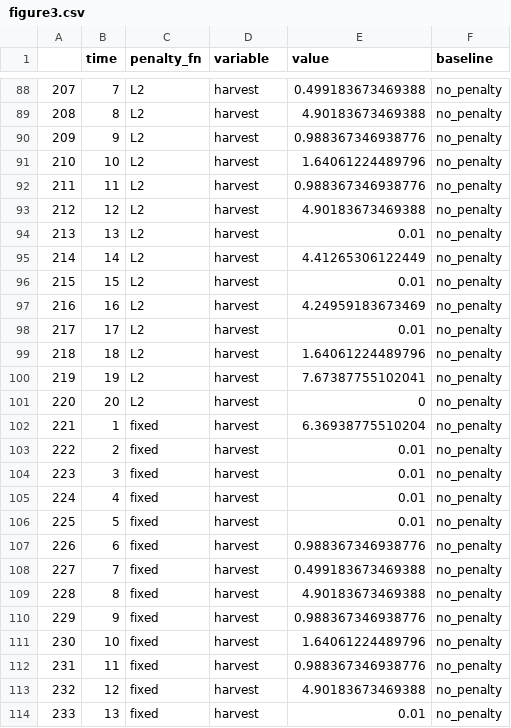
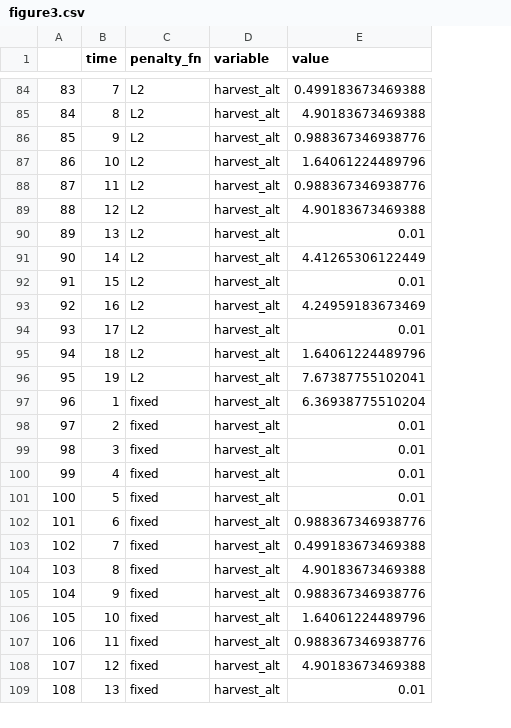
Before and after one commit to cboettig/pdg_control, a CSV file: manuscripts/components/data/figure3.csv, drawn as a sheet; only a part is shown, gaps mark what is left out; removed rows and columns are numbered as before the commit, all else as after; the diff covers the shown part only; the diff names each change by its address in the sheet, - before the commit and + after, or states it on an @@ line.

```diff
--- a/manuscripts/components/data/figure3.csv
+++ b/manuscripts/components/data/figure3.csv
-column A, rows 88-100: 207 | 208 | 209 | 210 | 211 | 212 | 213 | 214 | 215 | 216 | 217 | 218 | 219; rows 102-114: 221 | 222 | 223 | 224 | 225 | 226 | 227 | 228 | 229 | 230 | 231 | 232 | 233
+column A, rows 84-109: 83 | 84 | 85 | 86 | 87 | 88 | 89 | 90 | 91 | 92 | 93 | 94 | 95 | 96 | 97 | 98 | 99 | 100 | 101 | 102 | 103 | 104 | 105 | 106 | 107 | 108
-column F (baseline), rows 88-100: all no_penalty; rows 102-114: all no_penalty
-D84:D96 (variable): harvest
+D84:D96 (variable): harvest_alt
-row 101: 220 | 20 | L2 | harvest | 0 | no_penalty
-D97:D109 (variable): harvest
+D97:D109 (variable): harvest_alt
```
Also changed, not shown: 5 removed rows and 31 edited cells elsewhere in this file, 44 other files.
